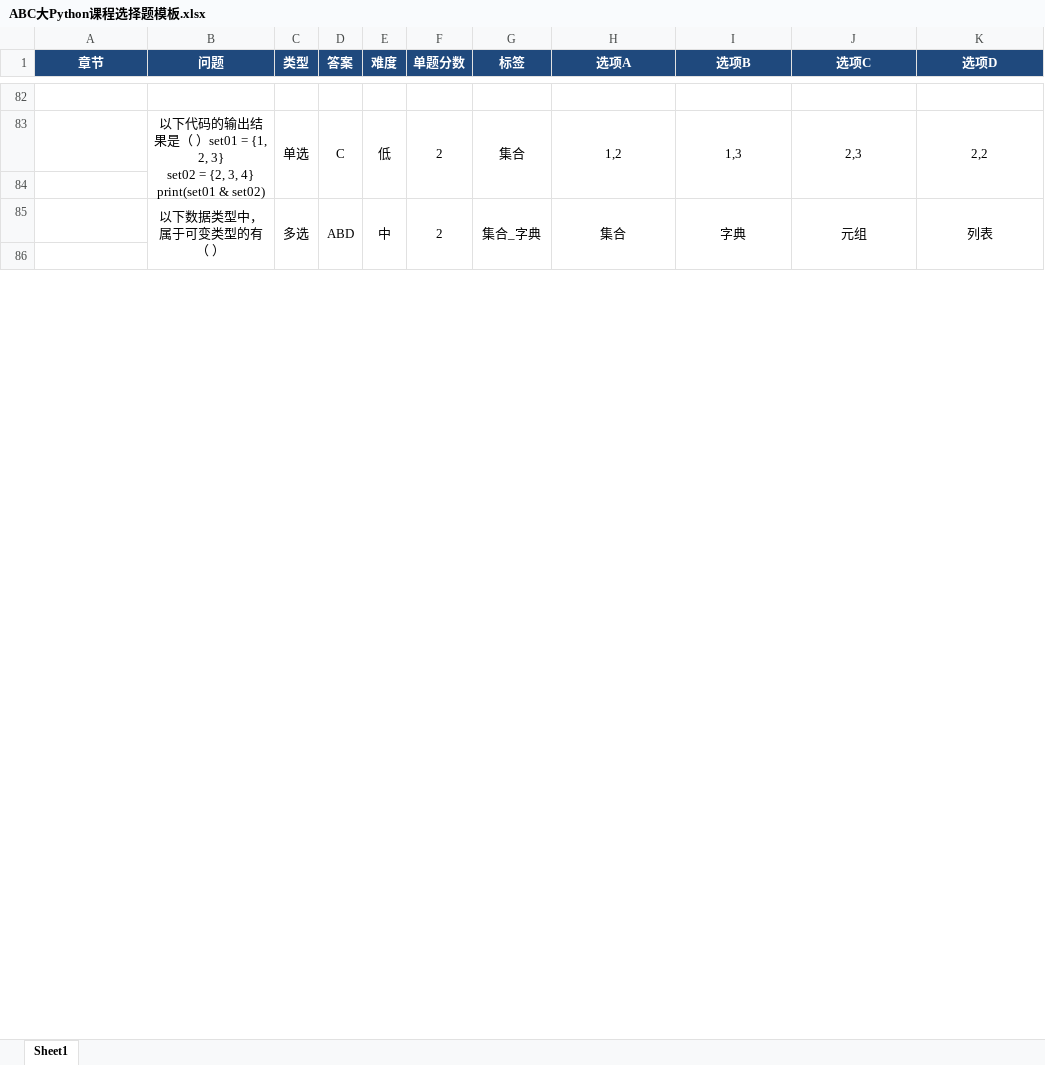
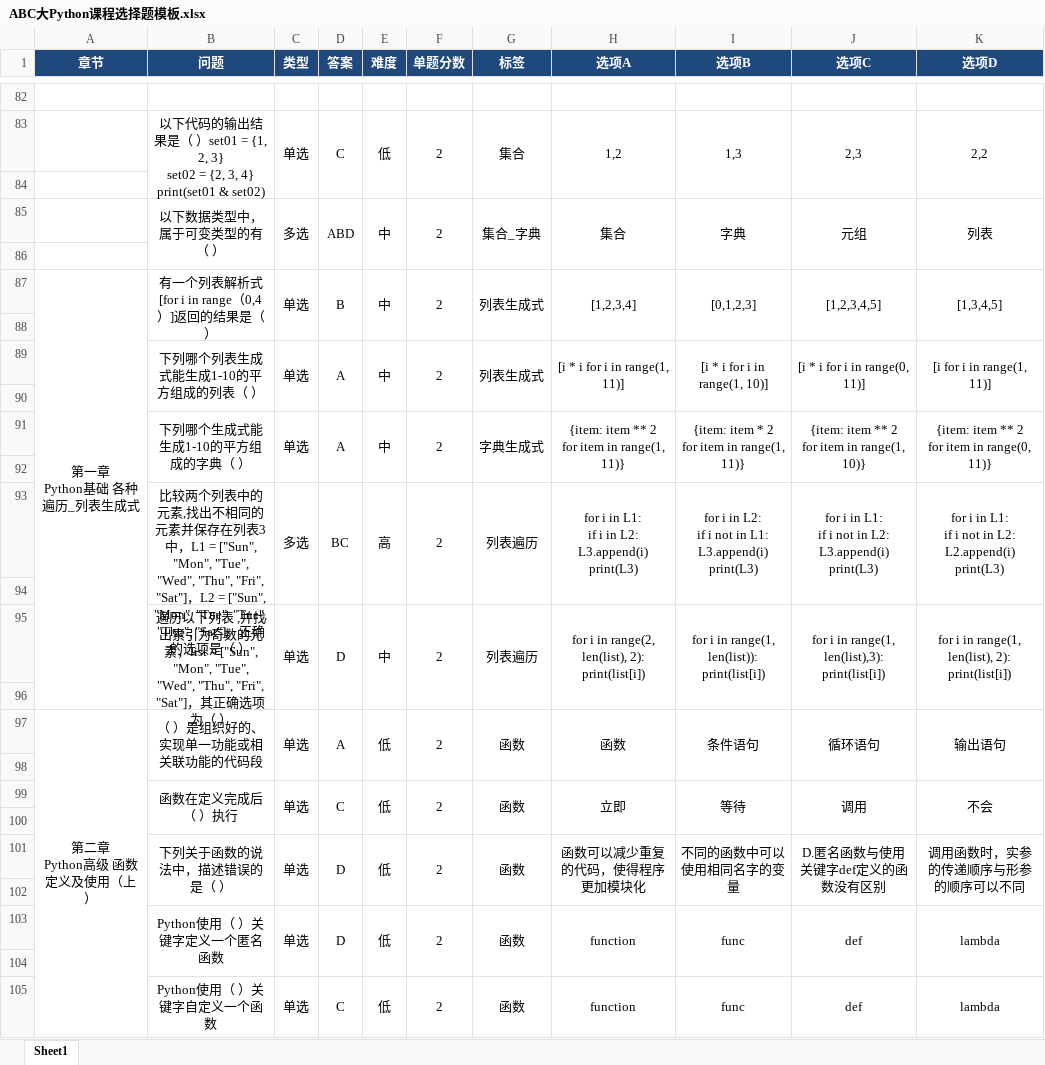
Before and after one commit to DwyaneVettle/python, an Excel workbook: ABC大Python课程选择题模板.xlsx, sheet Sheet1, drawn as a sheet; only a part is shown, gaps mark what is left out; values as stored, in another font and other column widths than the file's, no borders; ↵ is a line break in a cell; the diff covers the shown part only; the diff names each change by its address in the sheet, - before the commit and + after, or states it on an @@ line.

```diff
--- a/ABC大Python课程选择题模板.xlsx (sheet Sheet1)
+++ b/ABC大Python课程选择题模板.xlsx (sheet Sheet1)
+row 87: 第一章 ↵ Python基础 各种遍历_列表生成式 | 有一个列表解析式[for i in range（0,4）]返回的结果是（ ） | 单选 | B | 中 | 2 | 列表生成式 | [1,2,3,4] | [0,1,2,3] | [1,2,3,4,5] | [1,3,4,5]
+row 88: (empty)
+row 89:  | 下列哪个列表生成式能生成1-10的平方组成的列表（ ） | 单选 | A | 中 | 2 | 列表生成式 | [i * i for i in range(1, 11)] | [i * i for i in range(1, 10)] | [i * i for i in range(0, 11)] | [i for i in range(1, 11)]
+row 90: (empty)
+row 91:  | 下列哪个生成式能生成1-10的平方组成的字典（ ） | 单选 | A | 中 | 2 | 字典生成式 | {item: item ** 2 ↵ for item in range(1, 11)} | {item: item * 2 ↵ for item in range(1, 11)} | {item: item ** 2 ↵ for item in range(1, 10)} | {item: item ** 2 ↵ for item in range(0, 11)}
+row 92: (empty)
+row 93:  | 比较两个列表中的元素,找出不相同的元素并保存在列表3中，L1 = ["Sun", "Mon", "Tue", "Wed", "Thu", "Fri", "Sat"]，L2 = ["Sun", "Mon", "Tue", "Tue", "Thu", "Sat"]。正确的选项是（ ） | 多选 | BC | 高 | 2 | 列表遍历 | for i in L1: ↵ if i in L2: ↵ L3.append(i) ↵ print(L3) | for i in L2: ↵ if i not in L1: ↵ L3.append(i) ↵ print(L3) | for i in L1: ↵ if i not in L2: ↵ L3.append(i) ↵ print(L3) | for i in L1: ↵ if i not in L2: ↵ L2.append(i) ↵ print(L3)
+row 94: (empty)
+row 95:  | 遍历以下列表 ,并找出索引为奇数的元素，list = ["Sun", "Mon", "Tue", "Wed", "Thu", "Fri", "Sat"]，其正确选项为（ ） | 单选 | D | 中 | 2 | 列表遍历 | for i in range(2, len(list), 2): ↵ print(list[i]) | for i in range(1, len(list)): ↵ print(list[i]) | for i in range(1, len(list),3): ↵ print(list[i]) | for i in range(1, len(list), 2): ↵ print(list[i])
+row 96: (empty)
+row 97: 第二章 ↵ Python高级 函数定义及使用（上） | （ ）是组织好的、实现单一功能或相关联功能的代码段 | 单选 | A | 低 | 2 | 函数 | 函数 | 条件语句 | 循环语句 | 输出语句
+row 98: (empty)
+row 99:  | 函数在定义完成后（ ）执行 | 单选 | C | 低 | 2 | 函数 | 立即 | 等待 | 调用 | 不会
+row 100: (empty)
+row 101:  | 下列关于函数的说法中，描述错误的是（ ） | 单选 | D | 低 | 2 | 函数 | 函数可以减少重复的代码，使得程序更加模块化 | 不同的函数中可以使用相同名字的变量 | D.匿名函数与使用关键字def定义的函数没有区别 | 调用函数时，实参的传递顺序与形参的顺序可以不同
+row 102: (empty)
+row 103:  | Python使用（ ）关键字定义一个匿名函数 | 单选 | D | 低 | 2 | 函数 | function | func | def | lambda
+row 104: (empty)
+row 105:  | Python使用（ ）关键字自定义一个函数 | 单选 | C | 低 | 2 | 函数 | function | func | def | lambda
```
Also changed, not shown: 101 added rows, 31 edited cells and merged cells elsewhere in this sheet, 1 other file.
